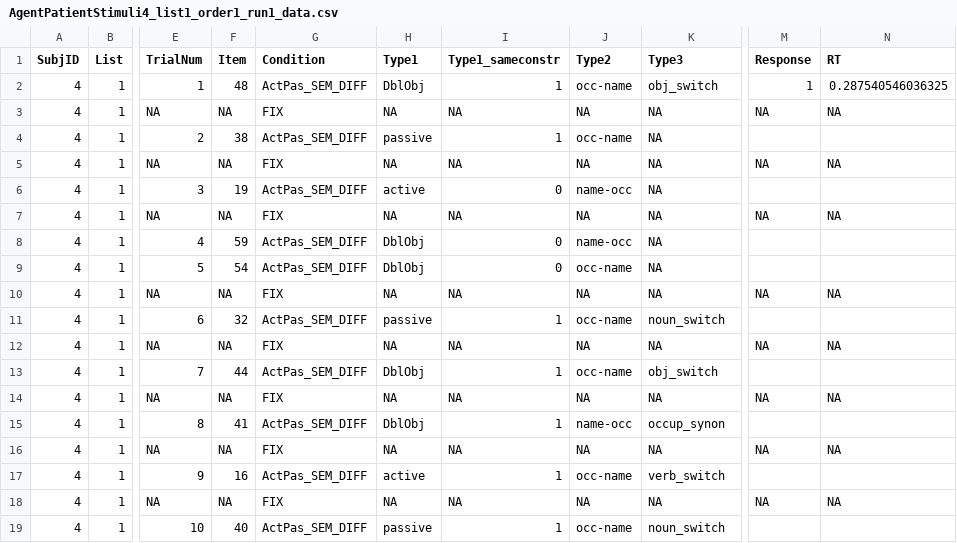
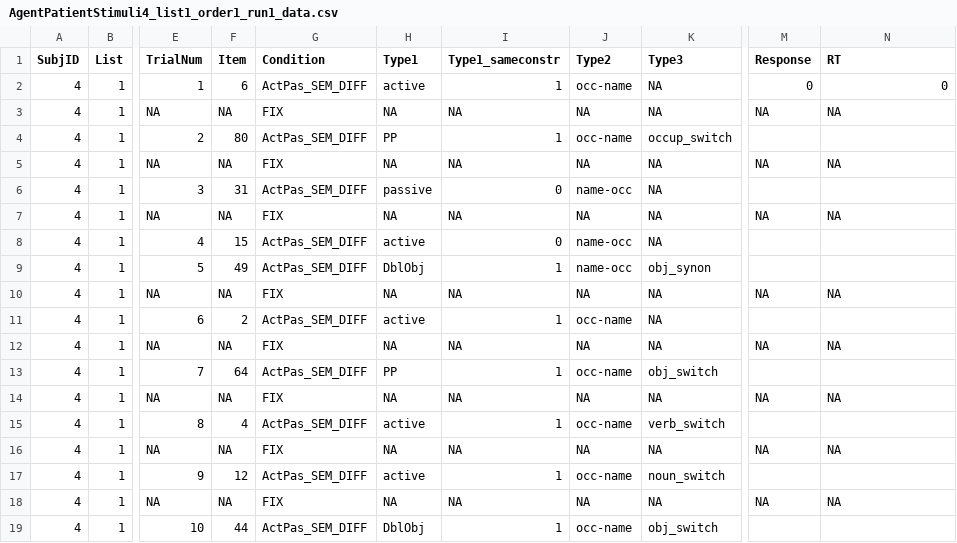
Before and after one commit to mekline/AgentPatientStimuli, a CSV file: RealLangStims/data/AgentPatientStimuli4_list1_order1_run1_data.csv, drawn as a sheet; only a part is shown, gaps mark what is left out; the diff covers the shown part only; the diff names each change by its address in the sheet, - before the commit and + after, or states it on an @@ line.

Commit message:
Replaced SameDiffSents sentences with AgentPatient sentences. Worked ok. Removed response screen and questions. Code broke.

```diff
--- a/RealLangStims/data/AgentPatientStimuli4_list1_order1_run1_data.csv
+++ b/RealLangStims/data/AgentPatientStimuli4_list1_order1_run1_data.csv
-F2 (Item): 48
+F2 (Item): 6
-H2 (Type1): DblObj
+H2 (Type1): active
-K2 (Type3): obj_switch
+K2 (Type3): NA
-M2 (Response): 1
+M2 (Response): 0
-N2 (RT): 0.287540546036325
+N2 (RT): 0
-F4 (Item): 38
+F4 (Item): 80
-H4 (Type1): passive
+H4 (Type1): PP
-K4 (Type3): NA
+K4 (Type3): occup_switch
-F6 (Item): 19
+F6 (Item): 31
-H6 (Type1): active
+H6 (Type1): passive
-F8 (Item): 59
+F8 (Item): 15
-H8 (Type1): DblObj
+H8 (Type1): active
-F9 (Item): 54
+F9 (Item): 49
-I9 (Type1_sameconstr): 0
+I9 (Type1_sameconstr): 1
-J9 (Type2): occ-name
+J9 (Type2): name-occ
-K9 (Type3): NA
+K9 (Type3): obj_synon
-F11 (Item): 32
+F11 (Item): 2
-H11 (Type1): passive
+H11 (Type1): active
-K11 (Type3): noun_switch
+K11 (Type3): NA
-F13 (Item): 44
+F13 (Item): 64
-H13 (Type1): DblObj
+H13 (Type1): PP
-F15 (Item): 41
+F15 (Item): 4
-H15 (Type1): DblObj
+H15 (Type1): active
-J15 (Type2): name-occ
+J15 (Type2): occ-name
-K15 (Type3): occup_synon
+K15 (Type3): verb_switch
-F17 (Item): 16
+F17 (Item): 12
-K17 (Type3): verb_switch
+K17 (Type3): noun_switch
-F19 (Item): 40
+F19 (Item): 44
-H19 (Type1): passive
+H19 (Type1): DblObj
-K19 (Type3): noun_switch
+K19 (Type3): obj_switch
```
Also changed, not shown: 102 edited cells elsewhere in this file, 3 other files.
